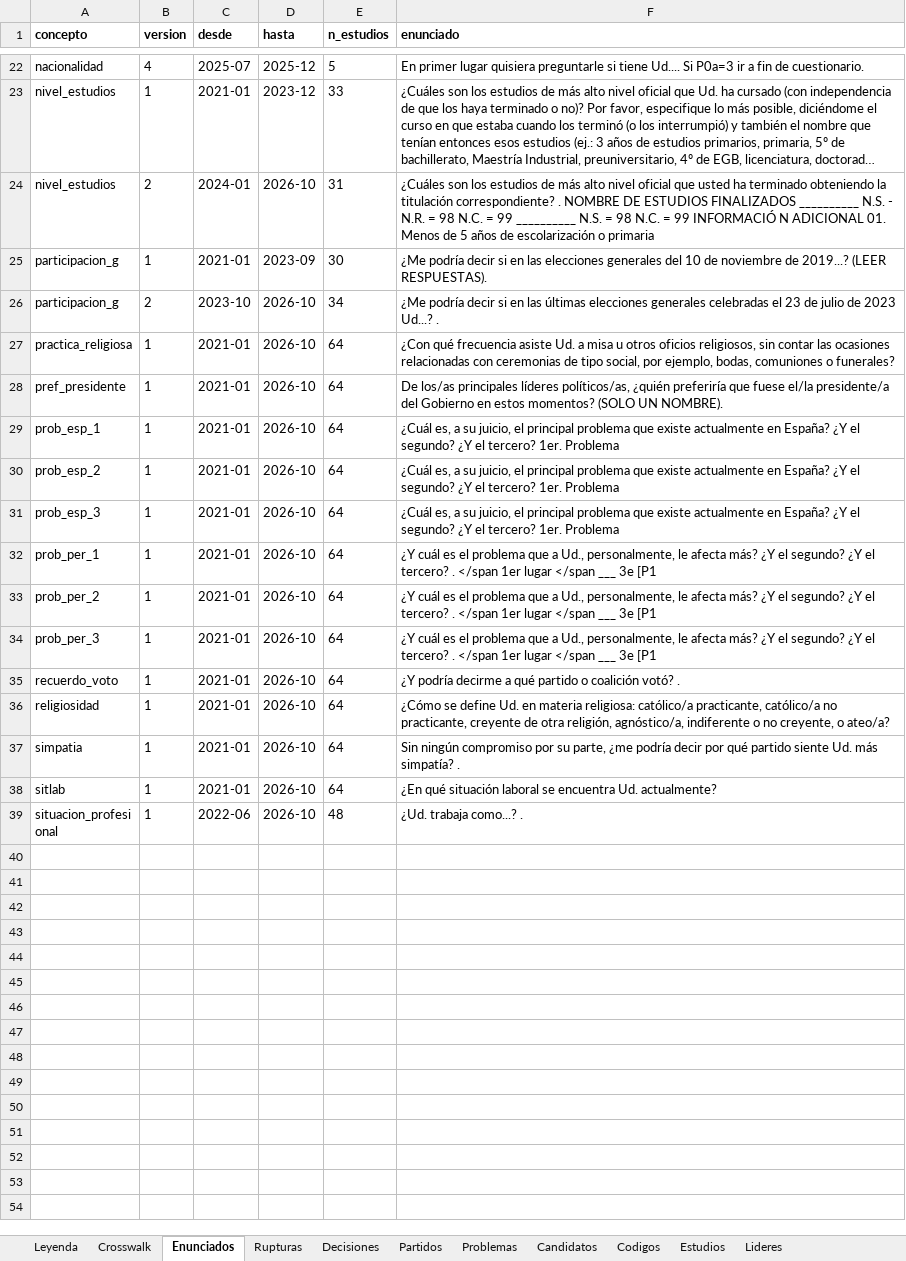
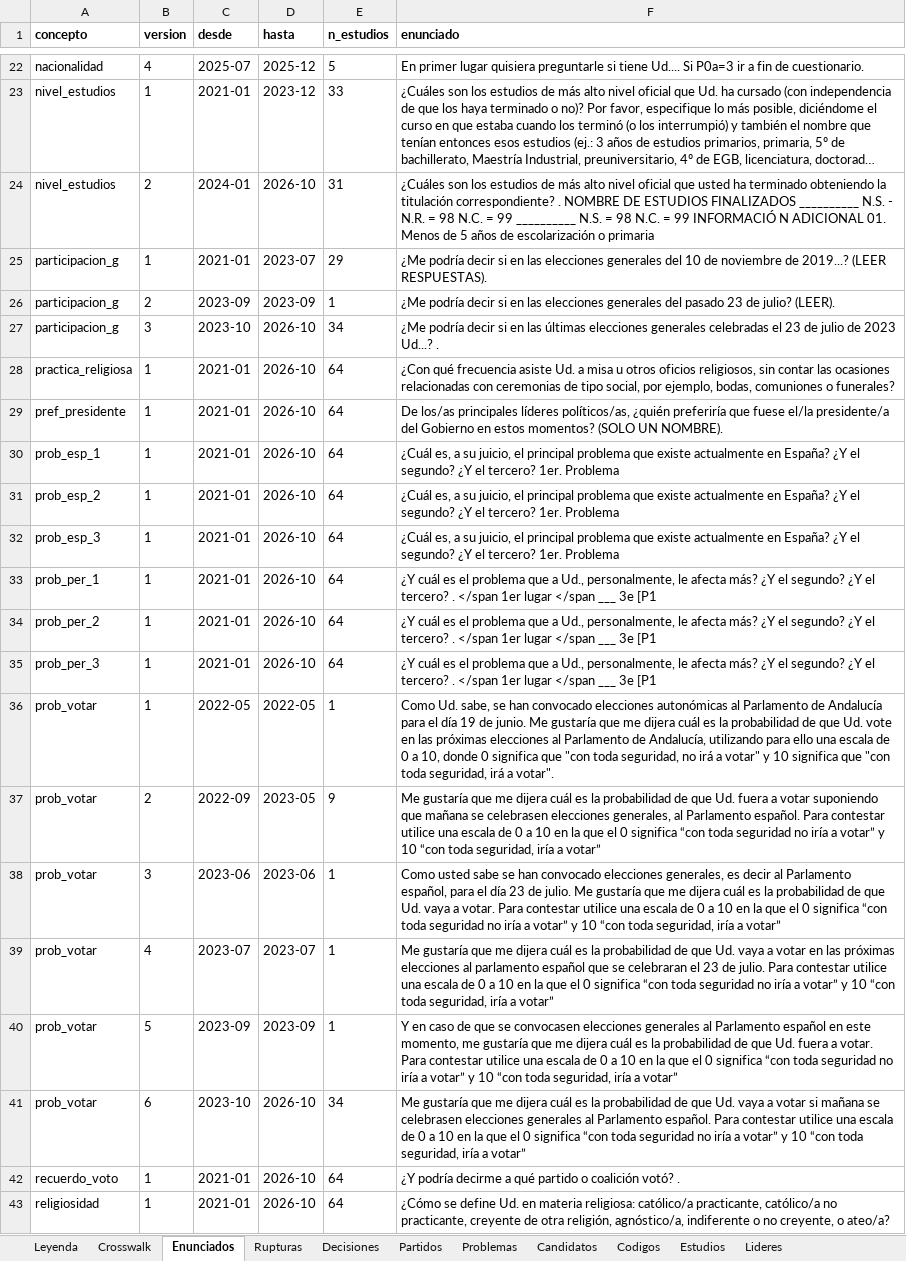
Before and after one commit to gastiaso/barometros, an Excel workbook: inventario/revision.xlsx, sheet Enunciados, drawn as a sheet; only a part is shown, gaps mark what is left out; the shorter side is filled out with more unchanged rows; long unchanged cells end in …; values as stored, in another font and other column widths than the file's, no borders; addresses are those after the commit; the diff names each change by its address in the sheet, - before the commit and + after, or states it on an @@ line.

```diff
--- a/inventario/revision.xlsx (sheet Enunciados)
+++ b/inventario/revision.xlsx (sheet Enunciados)
-D25 (hasta): 2023-09
+D25 (hasta): 2023-07
-E25 (n_estudios): 30
+E25 (n_estudios): 29
+row 26: participacion_g | 2 | 2023-09 | 2023-09 | 1 | ¿Me podría decir si en las elecciones generales del pasado 23 de julio? (LEER).
-B27 (version): 2
+B27 (version): 3
+row 36: prob_votar | 1 | 2022-05 | 2022-05 | 1 | Como Ud. sabe, se han convocado elecciones autonómicas al Parlamento de Andalucía para el día 19 de junio. Me gustaría que me dijera cuál es la probabilidad de que Ud. vote en las próximas elecciones al Parlamento de Andalucía, utilizando para ello una escala de 0 a 10, donde 0 significa que "con toda seguridad, no irá a votar" y 10 significa que "con toda seguridad, irá a votar".
+row 37: prob_votar | 2 | 2022-09 | 2023-05 | 9 | Me gustaría que me dijera cuál es la probabilidad de que Ud. fuera a votar suponiendo que mañana se celebrasen elecciones generales, al Parlamento español. Para contestar utilice una escala de 0 a 10 en la que el 0 significa “con toda seguridad no iría a votar” y 10 “con toda seguridad, iría a votar”
+row 38: prob_votar | 3 | 2023-06 | 2023-06 | 1 | Como usted sabe se han convocado elecciones generales, es decir al Parlamento español, para el día 23 de julio. Me gustaría que me dijera cuál es la probabilidad de que Ud. vaya a votar. Para contestar utilice una escala de 0 a 10 en la que el 0 significa “con toda seguridad no iría a votar” y 10 “con toda seguridad, iría a votar”
+row 39: prob_votar | 4 | 2023-07 | 2023-07 | 1 | Me gustaría que me dijera cuál es la probabilidad de que Ud. vaya a votar en las próximas elecciones al parlamento español que se celebraran el 23 de julio. Para contestar utilice una escala de 0 a 10 en la que el 0 significa “con toda seguridad no iría a votar” y 10 “con toda seguridad, iría a votar”
+row 40: prob_votar | 5 | 2023-09 | 2023-09 | 1 | Y en caso de que se convocasen elecciones generales al Parlamento español en este momento, me gustaría que me dijera cuál es la probabilidad de que Ud. fuera a votar. Para contestar utilice una escala de 0 a 10 en la que el 0 significa “con toda seguridad no iría a votar” y 10 “con toda seguridad, iría a votar”
+row 41: prob_votar | 6 | 2023-10 | 2026-10 | 34 | Me gustaría que me dijera cuál es la probabilidad de que Ud. vaya a votar si mañana se celebrasen elecciones generales al Parlamento español. Para contestar utilice una escala de 0 a 10 en la que el 0 significa “con toda seguridad no iría a votar” y 10 “con toda seguridad, iría a votar”
```
Also changed, not shown: sheet Crosswalk, sheet Partidos, sheet Decisiones, sheet Rupturas, sheet Codigos.
